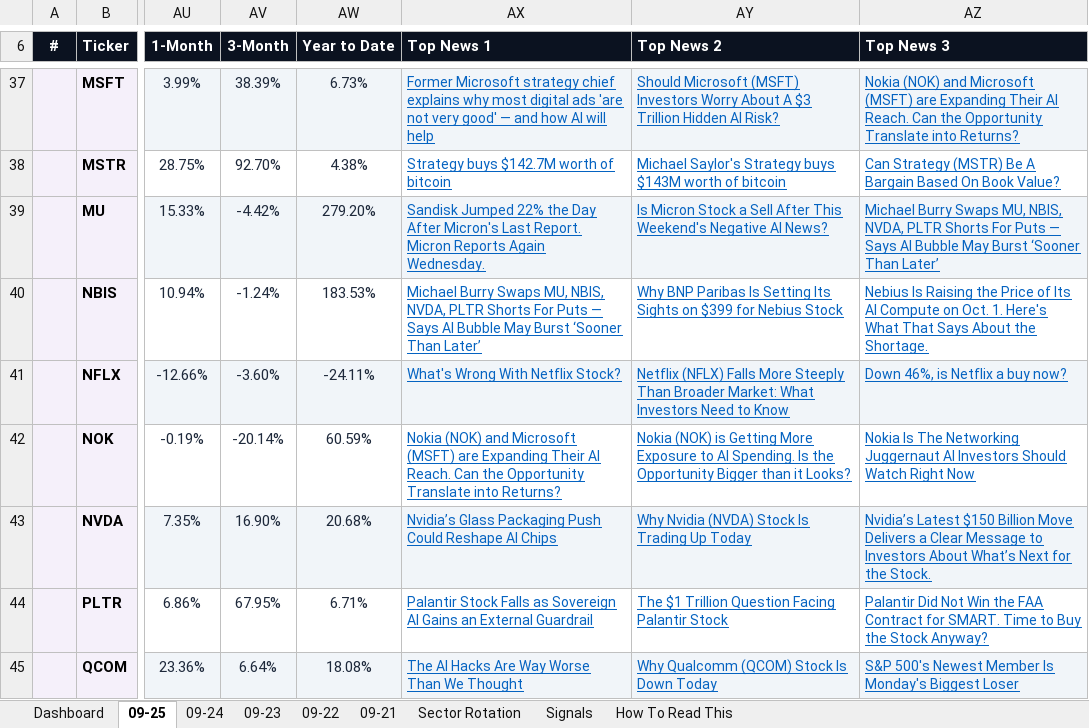
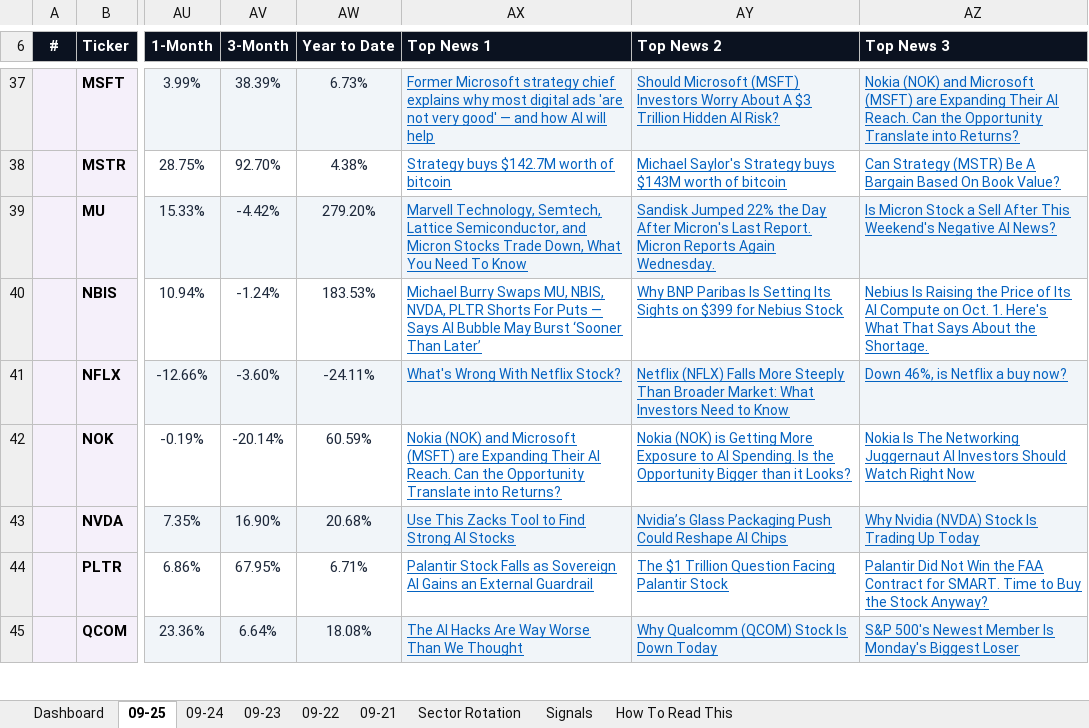
Before and after one commit to GeoWizard4645/Stock-Analysis-for-my-Grandpa, an Excel workbook: docs/data/latest.xlsx, sheet 09-25, drawn as a sheet; only a part is shown, gaps mark what is left out; values as stored, in another font and other column widths than the file's, no borders; conditional formats not drawn; the diff covers the shown part only; the diff names each change by its address in the sheet, - before the commit and + after, or states it on an @@ line.

```diff
--- a/docs/data/latest.xlsx (sheet 09-25)
+++ b/docs/data/latest.xlsx (sheet 09-25)
-AX39 (Top News 1): Sandisk Jumped 22% the Day After Micron's Last Report. Micron Reports Again Wednesday.
+AX39 (Top News 1): Marvell Technology, Semtech, Lattice Semiconductor, and Micron Stocks Trade Down, What You Need To Know
-AY39 (Top News 2): Is Micron Stock a Sell After This Weekend's Negative AI News?
+AY39 (Top News 2): Sandisk Jumped 22% the Day After Micron's Last Report. Micron Reports Again Wednesday.
-AZ39 (Top News 3): Michael Burry Swaps MU, NBIS, NVDA, PLTR Shorts For Puts — Says AI Bubble May Burst ‘Sooner Than Later’
+AZ39 (Top News 3): Is Micron Stock a Sell After This Weekend's Negative AI News?
-AX43 (Top News 1): Nvidia’s Glass Packaging Push Could Reshape AI Chips
+AX43 (Top News 1): Use This Zacks Tool to Find Strong AI Stocks
-AY43 (Top News 2): Why Nvidia (NVDA) Stock Is Trading Up Today
+AY43 (Top News 2): Nvidia’s Glass Packaging Push Could Reshape AI Chips
-AZ43 (Top News 3): Nvidia’s Latest $150 Billion Move Delivers a Clear Message to Investors About What’s Next for the Stock.
+AZ43 (Top News 3): Why Nvidia (NVDA) Stock Is Trading Up Today
```
Also changed, not shown: 5 edited cells elsewhere in this sheet, sheet Dashboard, sheet 09-23, sheet 09-21, sheet 09-22, sheet 09-24, 1 other file.
